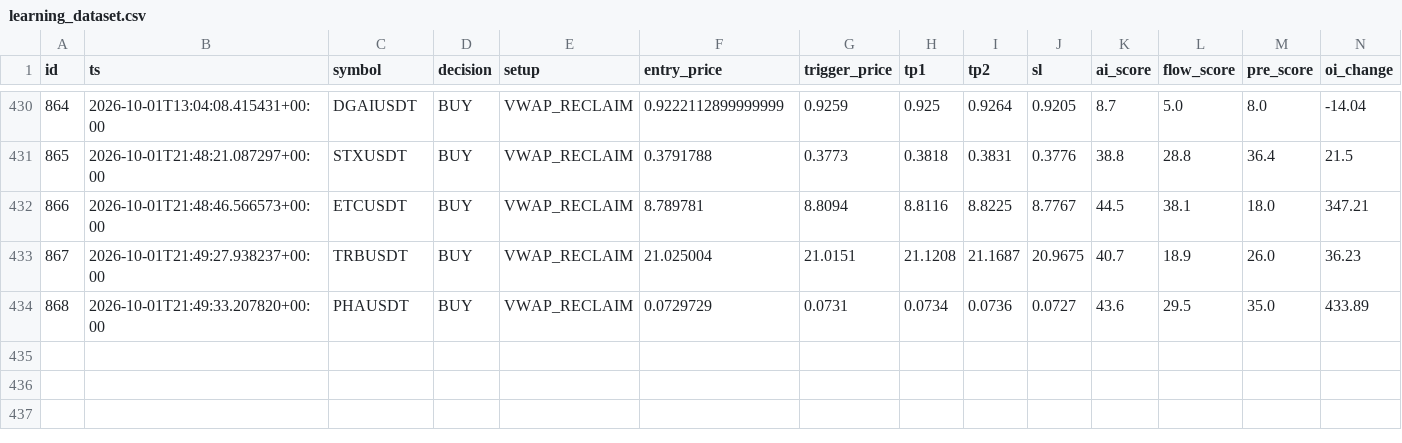
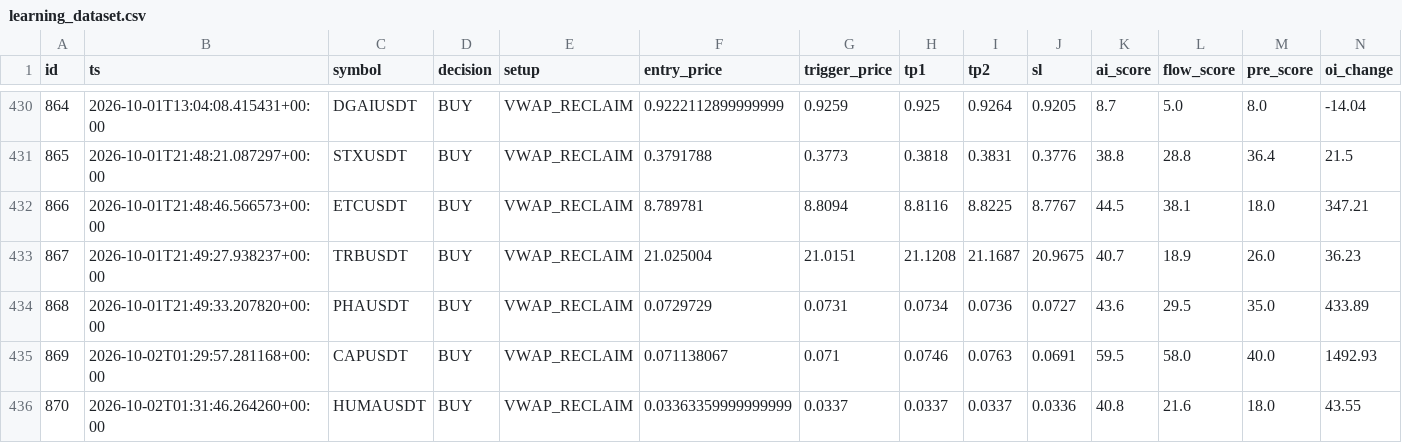
Before and after one commit to rank1984/crypto-bot, a CSV file: data/learning_dataset.csv, drawn as a sheet; only a part is shown, gaps mark what is left out; rows hold the shown columns only; the diff names each change by its address in the sheet, - before the commit and + after, or states it on an @@ line.

```diff
--- a/data/learning_dataset.csv
+++ b/data/learning_dataset.csv
+row 435: 869 | 2026-10-02T01:29:57.281168+00:00 | CAPUSDT | BUY | VWAP_RECLAIM | 0.071138067 | 0.071 | 0.0746 | 0.0763 | 0.0691 | 59.5 | 58.0 | 40.0 | 1492.93
+row 436: 870 | 2026-10-02T01:31:46.264260+00:00 | HUMAUSDT | BUY | VWAP_RECLAIM | 0.03363359999999999 | 0.0337 | 0.0337 | 0.0337 | 0.0336 | 40.8 | 21.6 | 18.0 | 43.55
```
Also changed, not shown: shadow_results.csv, 1 other file.
